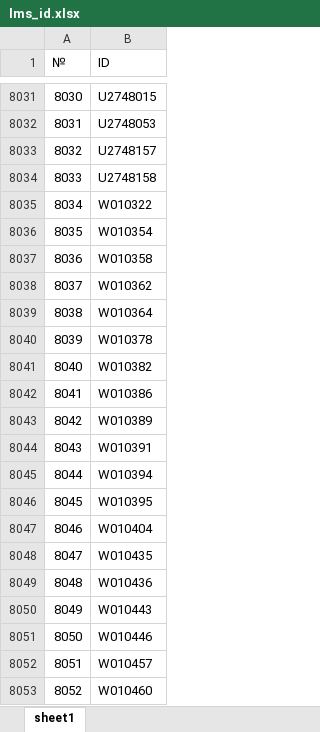
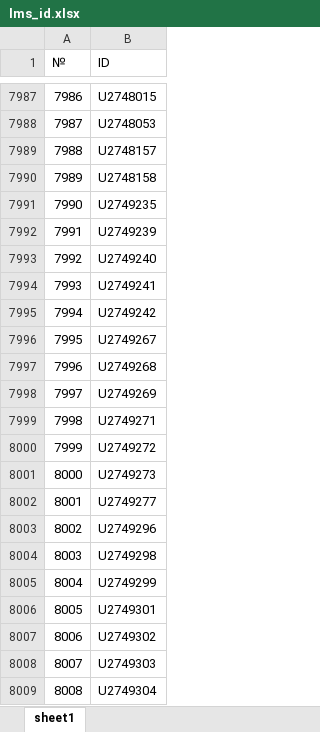
Before and after one commit to smtishkar/Academy_bot-production-, an Excel workbook: lms_id.xlsx, sheet sheet1, drawn as a sheet; only a part is shown, gaps mark what is left out; the shorter side is filled out with more unchanged rows; values as stored, in another font and other column widths than the file's, no borders; the diff covers the shown part only; the diff names each change by its address in the sheet, - before the commit and + after, or states it on an @@ line.

```diff
--- a/lms_id.xlsx (sheet sheet1)
+++ b/lms_id.xlsx (sheet sheet1)
@@ column A (№) renumbered between rows 109 and 8588 @@
+row 7991: 7990 | U2749235
+row 7992: 7991 | U2749239
+row 7993: 7992 | U2749240
+row 7994: 7993 | U2749241
+row 7995: 7994 | U2749242
+row 7996: 7995 | U2749267
+row 7997: 7996 | U2749268
+row 7998: 7997 | U2749269
+row 7999: 7998 | U2749271
+row 8000: 7999 | U2749272
+row 8001: 8000 | U2749273
+row 8002: 8001 | U2749277
+row 8003: 8002 | U2749296
+row 8004: 8003 | U2749298
+row 8005: 8004 | U2749299
+row 8006: 8005 | U2749301
+row 8007: 8006 | U2749302
+row 8008: 8007 | U2749303
+row 8009: 8008 | U2749304
```
Also changed, not shown: 50 added rows, 54 removed rows and 1 edited cell elsewhere in this sheet, 2 other files.
